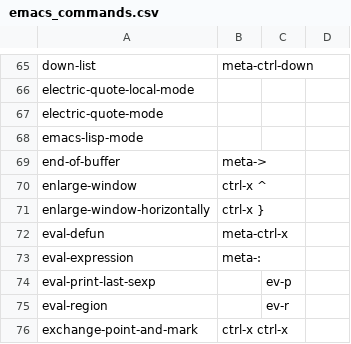
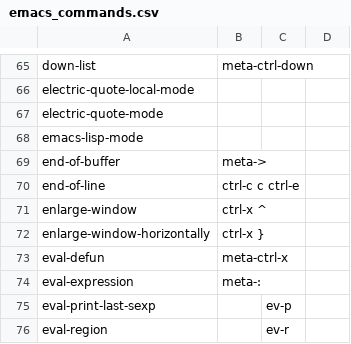
Before and after one commit to wolfmanstout/wolfmanstout_talon, a CSV file: apps/emacs/emacs_commands.csv, drawn as a sheet; only a part is shown, gaps mark what is left out; the shorter side is filled out with more unchanged rows.

Commit message:
Use existing Emacs end-of-line key binding

```diff
--- a/apps/emacs/emacs_commands.csv
+++ b/apps/emacs/emacs_commands.csv
@@ -69,2 +69,3 @@ emacs-lisp-mode
 end-of-buffer, meta->
+end-of-line, ctrl-c c ctrl-e
 enlarge-window, ctrl-x ^
```
